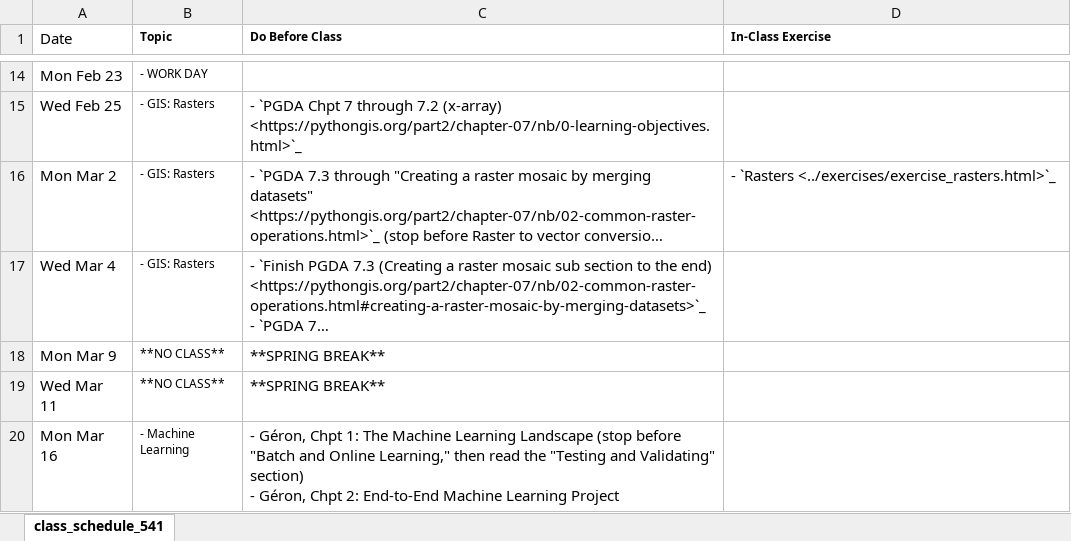
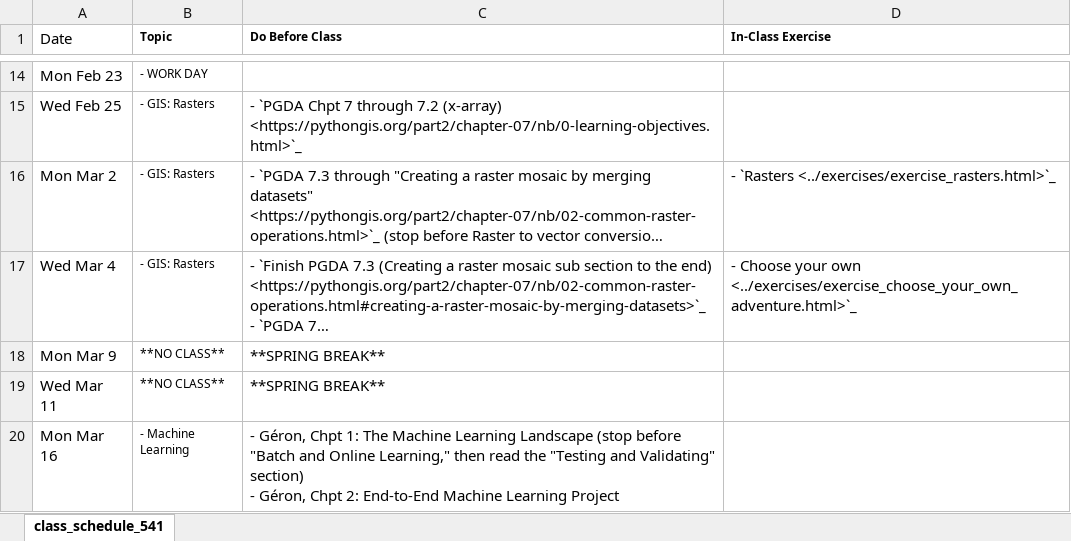
Before and after one commit to nickeubank/practicaldatascience_book, an Excel workbook: ids541_specific/class_schedule_541_xlsx.xlsx, sheet class_schedule_541, drawn as a sheet; only a part is shown, gaps mark what is left out; long unchanged cells end in …; values as stored, in another font and other column widths than the file's, no borders; the diff names each change by its address in the sheet, - before the commit and + after, or states it on an @@ line.

```diff
--- a/ids541_specific/class_schedule_541_xlsx.xlsx (sheet class_schedule_541)
+++ b/ids541_specific/class_schedule_541_xlsx.xlsx (sheet class_schedule_541)
-D17 (In-Class Exercise): (empty)
+D17 (In-Class Exercise): - Choose your own <../exercises/exercise_choose_your_own_adventure.html>`_
```
Also changed, not shown: 8 other files.
